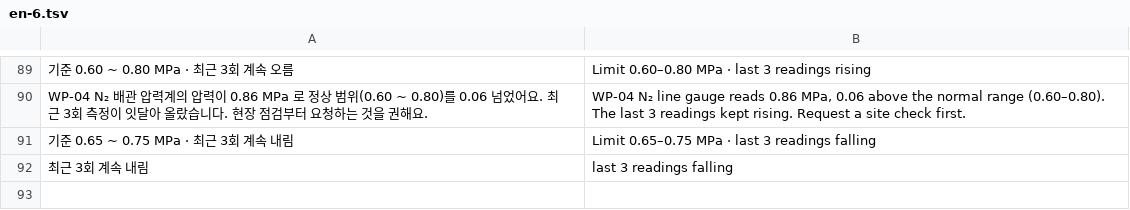
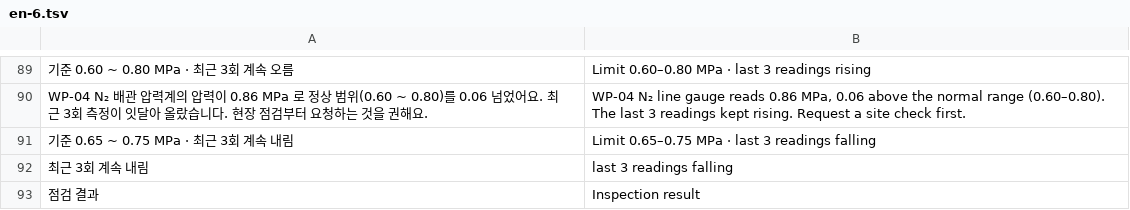
Before and after one commit to 01hye0ne/aprism-web, a TSV file: tools/i18n/en-6.tsv, drawn as a sheet; only a part is shown, gaps mark what is left out; the diff names each change by its address in the sheet, - before the commit and + after, or states it on an @@ line.

```diff
--- a/tools/i18n/en-6.tsv
+++ b/tools/i18n/en-6.tsv
+row 93: 점검 결과 | Inspection result
```
Also changed, not shown: 29 other files.
